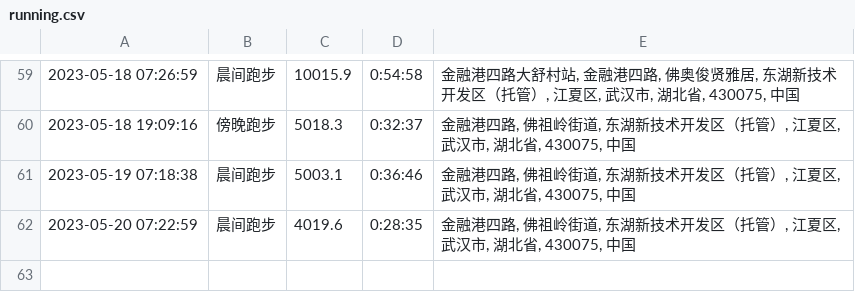
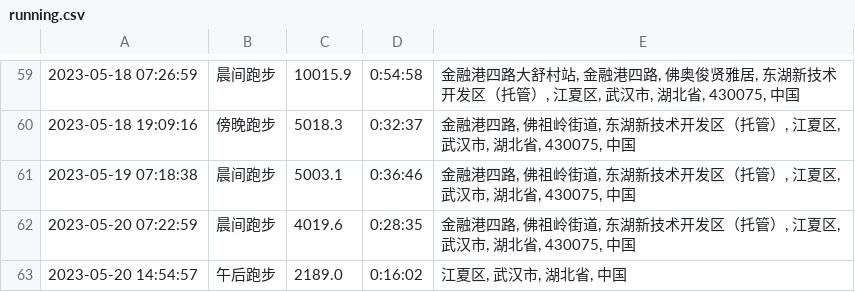
Before and after one commit to yihong0618/running_page, a CSV file: assets/running.csv, drawn as a sheet; only a part is shown, gaps mark what is left out; the diff names each change by its address in the sheet, - before the commit and + after, or states it on an @@ line.

```diff
--- a/assets/running.csv
+++ b/assets/running.csv
+row 63: 2023-05-20 14:54:57 | 午后跑步 | 2189.0 | 0:16:02 | 江夏区, 武汉市, 湖北省, 中国
```
Also changed, not shown: 5 other files.
